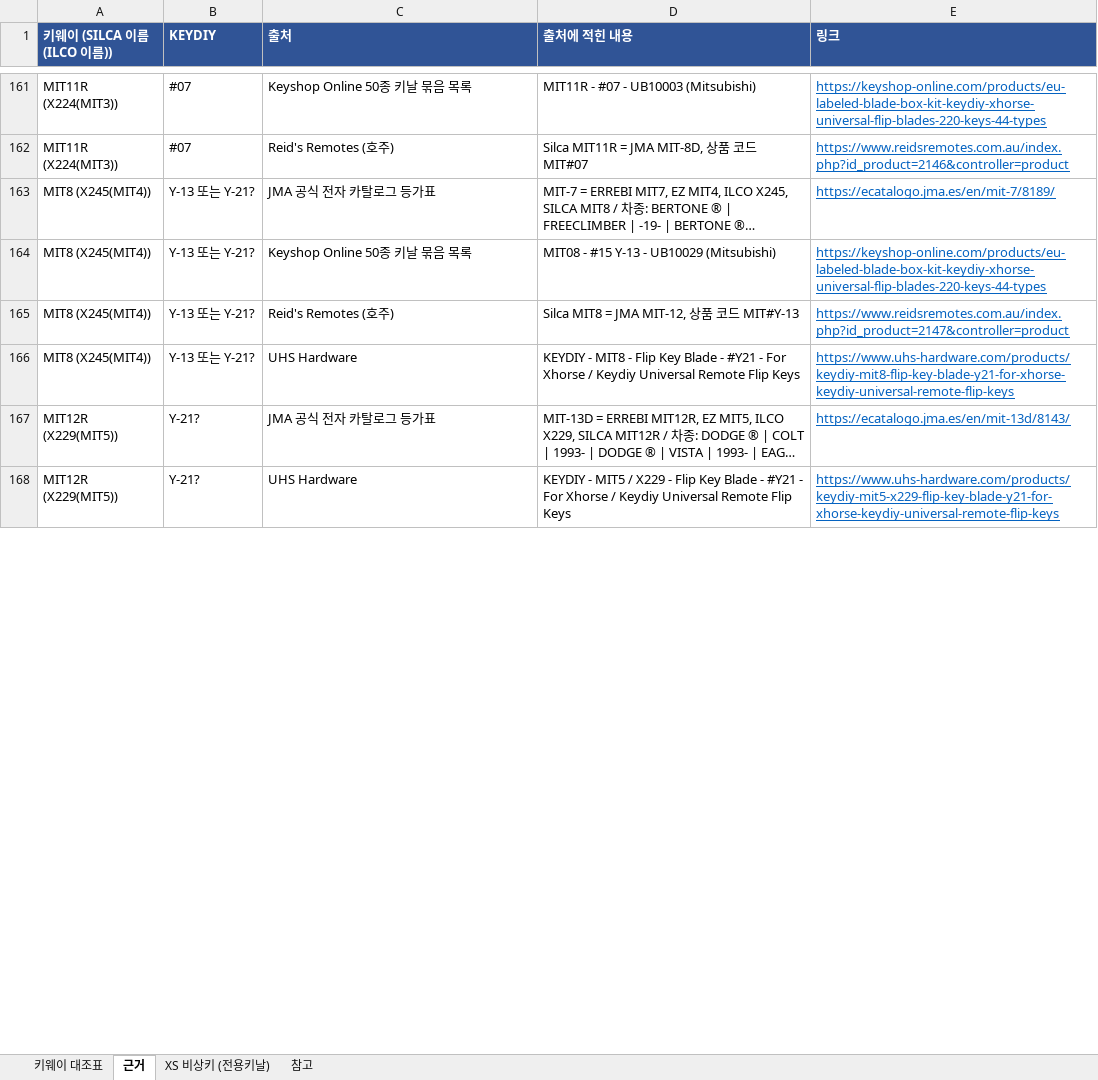
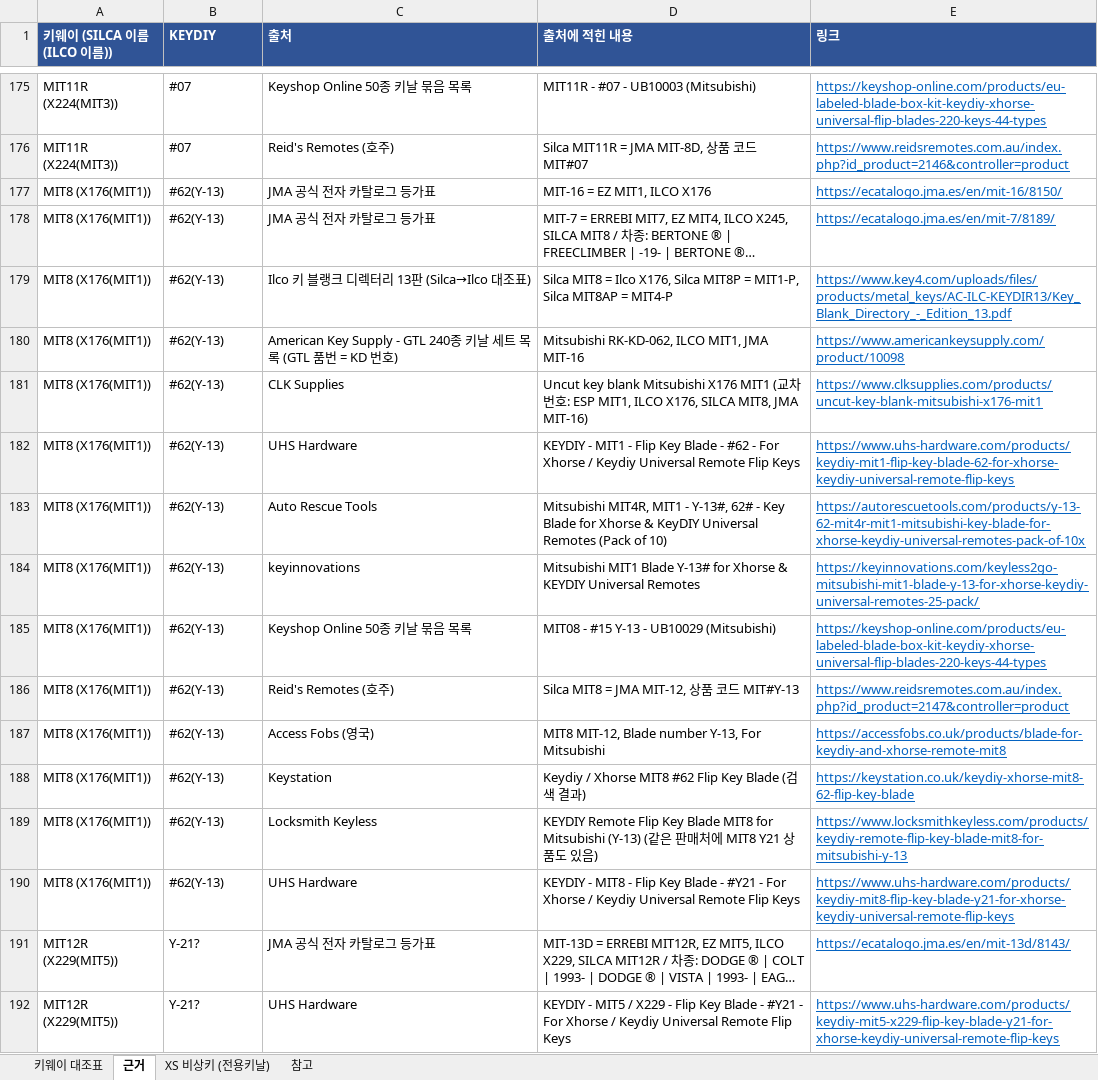
Before and after one commit to pegasusj8888-sudo/route, an Excel workbook: Xhorse_키날_비상키_목록.xlsx, sheet 근거, drawn as a sheet; only a part is shown, gaps mark what is left out; long unchanged cells end in …; values as stored, in another font and other column widths than the file's, no borders; addresses are those after the commit; the diff covers the shown part only; the diff names each change by its address in the sheet, - before the commit and + after, or states it on an @@ line.

```diff
--- a/Xhorse_키날_비상키_목록.xlsx (sheet 근거)
+++ b/Xhorse_키날_비상키_목록.xlsx (sheet 근거)
+row 177: MIT8 (X176(MIT1)) | #62(Y-13) | JMA 공식 전자 카탈로그 등가표 | MIT-16 = EZ MIT1, ILCO X176 | https://ecatalogo.jma.es/en/mit-16/8150/
-A178 (키웨이 (SILCA 이름 (ILCO 이름))): MIT8 (X245(MIT4))
+A178 (키웨이 (SILCA 이름 (ILCO 이름))): MIT8 (X176(MIT1))
-B178 (KEYDIY): Y-13 또는 Y-21?
+B178 (KEYDIY): #62(Y-13)
+row 179: MIT8 (X176(MIT1)) | #62(Y-13) | Ilco 키 블랭크 디렉터리 13판 (Silca→Ilco 대조표) | Silca MIT8 = Ilco X176, Silca MIT8P = MIT1-P, Silca MIT8AP = MIT4-P | https://www.key4.com/uploads/files/products/metal_keys/AC-ILC-KEYDIR13/Key_Blank_Directory_-_Edition_13.pdf
+row 180: MIT8 (X176(MIT1)) | #62(Y-13) | American Key Supply - GTL 240종 키날 세트 목록 (GTL 품번 = KD 번호) | Mitsubishi RK-KD-062, ILCO MIT1, JMA MIT-16 | https://www.americankeysupply.com/product/10098
+row 181: MIT8 (X176(MIT1)) | #62(Y-13) | CLK Supplies | Uncut key blank Mitsubishi X176 MIT1 (교차 번호: ESP MIT1, ILCO X176, SILCA MIT8, JMA MIT-16) | https://www.clksupplies.com/products/uncut-key-blank-mitsubishi-x176-mit1
+row 182: MIT8 (X176(MIT1)) | #62(Y-13) | UHS Hardware | KEYDIY - MIT1 - Flip Key Blade - #62 - For Xhorse / Keydiy Universal Remote Flip Keys | https://www.uhs-hardware.com/products/keydiy-mit1-flip-key-blade-62-for-xhorse-keydiy-universal-remote-flip-keys
+row 183: MIT8 (X176(MIT1)) | #62(Y-13) | Auto Rescue Tools | Mitsubishi MIT4R, MIT1 - Y-13#, 62# - Key Blade for Xhorse & KeyDIY Universal Remotes (Pack of 10) | https://autorescuetools.com/products/y-13-62-mit4r-mit1-mitsubishi-key-blade-for-xhorse-keydiy-universal-remotes-pack-of-10x
+row 184: MIT8 (X176(MIT1)) | #62(Y-13) | keyinnovations | Mitsubishi MIT1 Blade Y-13# for Xhorse & KEYDIY Universal Remotes | https://keyinnovations.com/keyless2go-mitsubishi-mit1-blade-y-13-for-xhorse-keydiy-universal-remotes-25-pack/
-A185:A186 (키웨이 (SILCA 이름 (ILCO 이름))): MIT8 (X245(MIT4))
+A185:A186 (키웨이 (SILCA 이름 (ILCO 이름))): MIT8 (X176(MIT1))
-B185:B186 (KEYDIY): Y-13 또는 Y-21?
+B185:B186 (KEYDIY): #62(Y-13)
+row 187: MIT8 (X176(MIT1)) | #62(Y-13) | Access Fobs (영국) | MIT8 MIT-12, Blade number Y-13, For Mitsubishi | https://accessfobs.co.uk/products/blade-for-keydiy-and-xhorse-remote-mit8
+row 188: MIT8 (X176(MIT1)) | #62(Y-13) | Keystation | Keydiy / Xhorse MIT8 #62 Flip Key Blade (검색 결과) | https://keystation.co.uk/keydiy-xhorse-mit8-62-flip-key-blade
+row 189: MIT8 (X176(MIT1)) | #62(Y-13) | Locksmith Keyless | KEYDIY Remote Flip Key Blade MIT8 for Mitsubishi (Y-13) (같은 판매처에 MIT8 Y21 상품도 있음) | https://www.locksmithkeyless.com/products/keydiy-remote-flip-key-blade-mit8-for-mitsubishi-y-13
-A190 (키웨이 (SILCA 이름 (ILCO 이름))): MIT8 (X245(MIT4))
+A190 (키웨이 (SILCA 이름 (ILCO 이름))): MIT8 (X176(MIT1))
-B190 (KEYDIY): Y-13 또는 Y-21?
+B190 (KEYDIY): #62(Y-13)
```
Also changed, not shown: 44 added rows, 4 removed rows and 82 edited cells elsewhere in this sheet, sheet 키웨이 대조표, sheet 참고.
